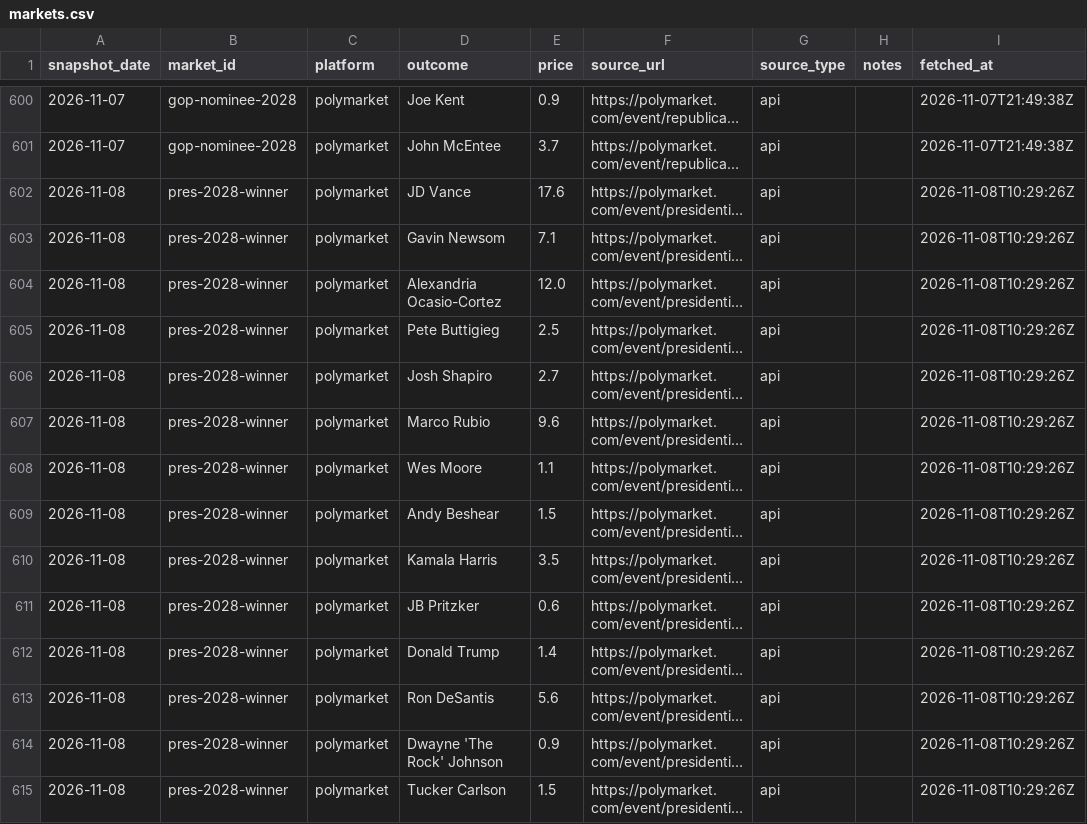
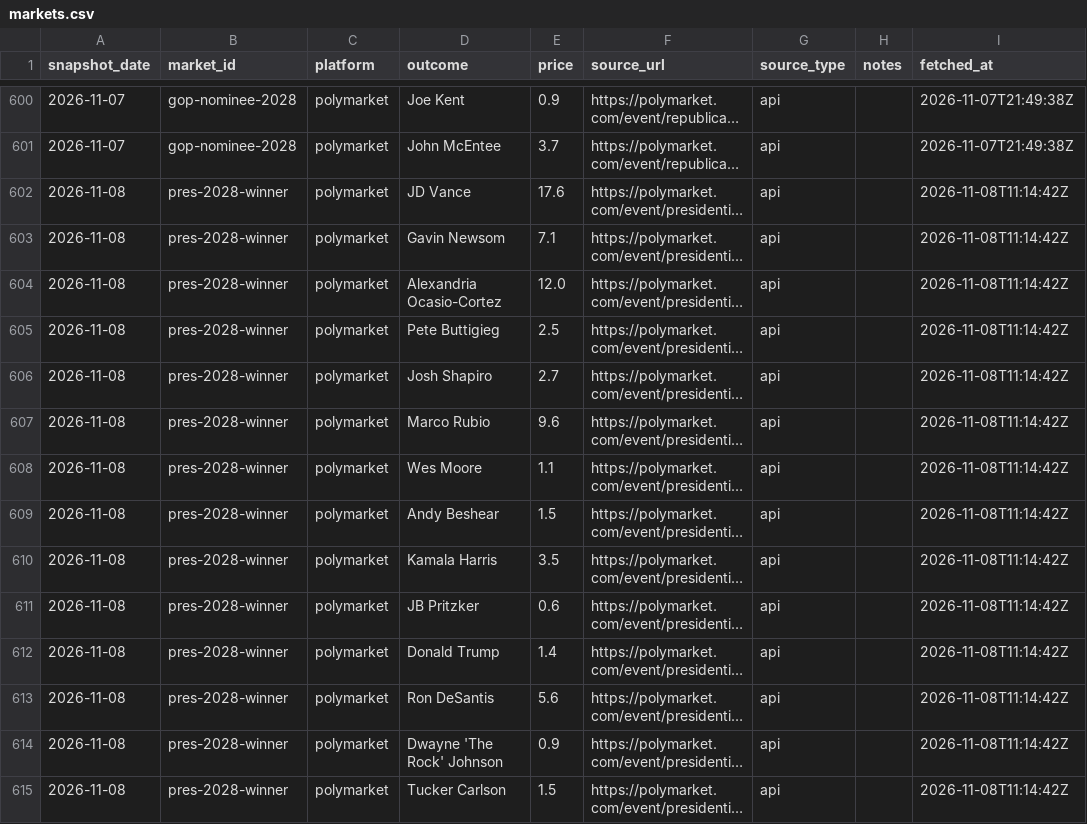
Before and after one commit to erenmentese/electionsusa, a CSV file: data/markets.csv, drawn as a sheet; only a part is shown, gaps mark what is left out; long unchanged cells end in …; the diff covers the shown part only; the diff names each change by its address in the sheet, - before the commit and + after, or states it on an @@ line.

Commit message:
data: refresh 2026-11-08T11:20Z

```diff
--- a/data/markets.csv
+++ b/data/markets.csv
-I602:I615 (fetched_at): 2026-11-08T10:29:26Z
+I602:I615 (fetched_at): 2026-11-08T11:14:42Z
```
Also changed, not shown: 40 edited cells elsewhere in this file, data/polls.csv.
